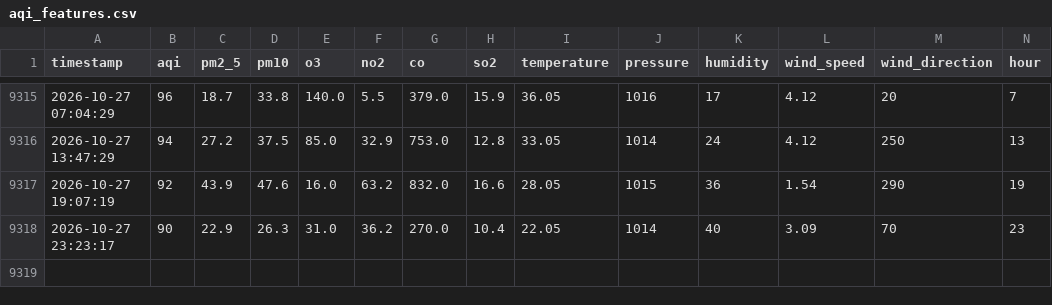
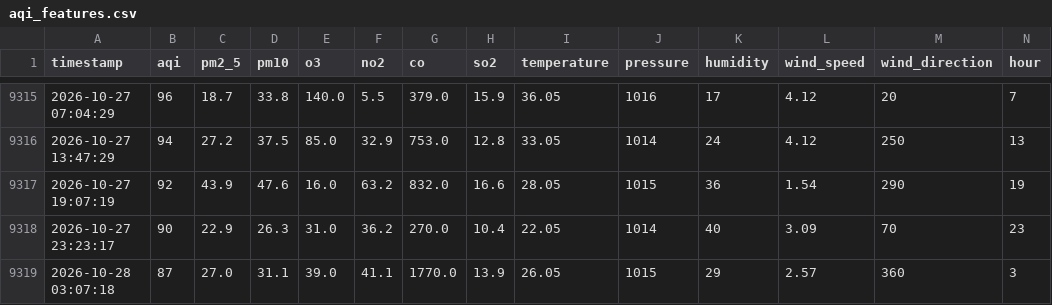
Before and after one commit to murtaza-23/AtmoKHI, a CSV file: data/aqi_features.csv, drawn as a sheet; only a part is shown, gaps mark what is left out; rows hold the shown columns only; the diff names each change by its address in the sheet, - before the commit and + after, or states it on an @@ line.

```diff
--- a/data/aqi_features.csv
+++ b/data/aqi_features.csv
+row 9319: 2026-10-28 03:07:18 | 87 | 27.0 | 31.1 | 39.0 | 41.1 | 1770.0 | 13.9 | 26.05 | 1015 | 29 | 2.57 | 360 | 3
```
